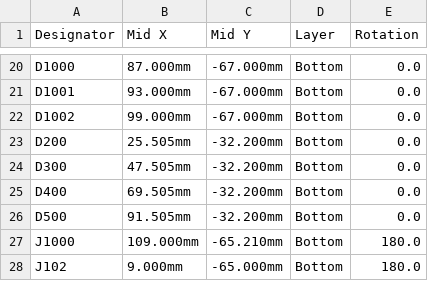
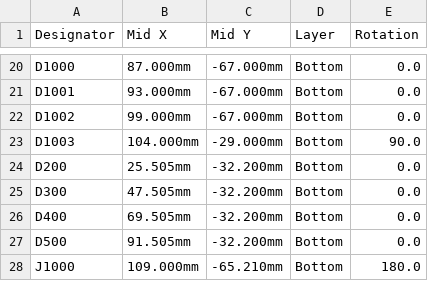
Before and after one commit to b5463/kino-d4, a CSV file: hardware/pcb/kino-d4-dev-carrier/outputs/fab-d1/CPL-D1-JLC.csv, drawn as a sheet; only a part is shown, gaps mark what is left out; the shorter side is filled out with more unchanged rows; the diff names each change by its address in the sheet, - before the commit and + after, or states it on an @@ line.

```diff
--- a/hardware/pcb/kino-d4-dev-carrier/outputs/fab-d1/CPL-D1-JLC.csv
+++ b/hardware/pcb/kino-d4-dev-carrier/outputs/fab-d1/CPL-D1-JLC.csv
+row 23: D1003 | 104.000mm | -29.000mm | Bottom | 90.0
```
Also changed, not shown: hardware/pcb/kino-d4-dev-carrier/outputs/fab-d1/BOM-D1-JLC.csv, 30 other files.
